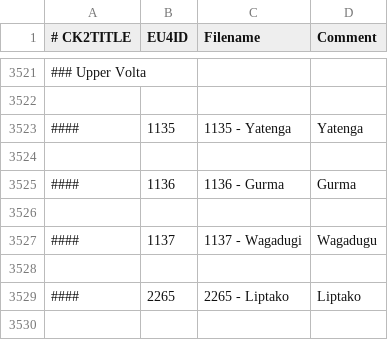
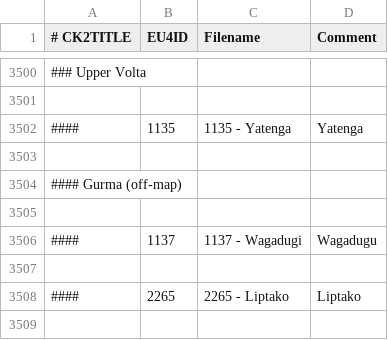
Before and after one commit to TheMarmottin/Converter, a CSV file: Converter/eu4_converter/province_table_new.csv, drawn as a sheet; only a part is shown, gaps mark what is left out; removed rows and columns are numbered as before the commit, all else as after; the diff covers the shown part only; the diff names each change by its address in the sheet, - before the commit and + after, or states it on an @@ line.

```diff
--- a/Converter/eu4_converter/province_table_new.csv
+++ b/Converter/eu4_converter/province_table_new.csv
-row 3525: #### | 1136 | 1136 - Gurma | Gurma
+row 3504: #### Gurma (off-map)
```
Also changed, not shown: 1 added row, 44 removed rows and 5 edited cells elsewhere in this file, 1 other file.
